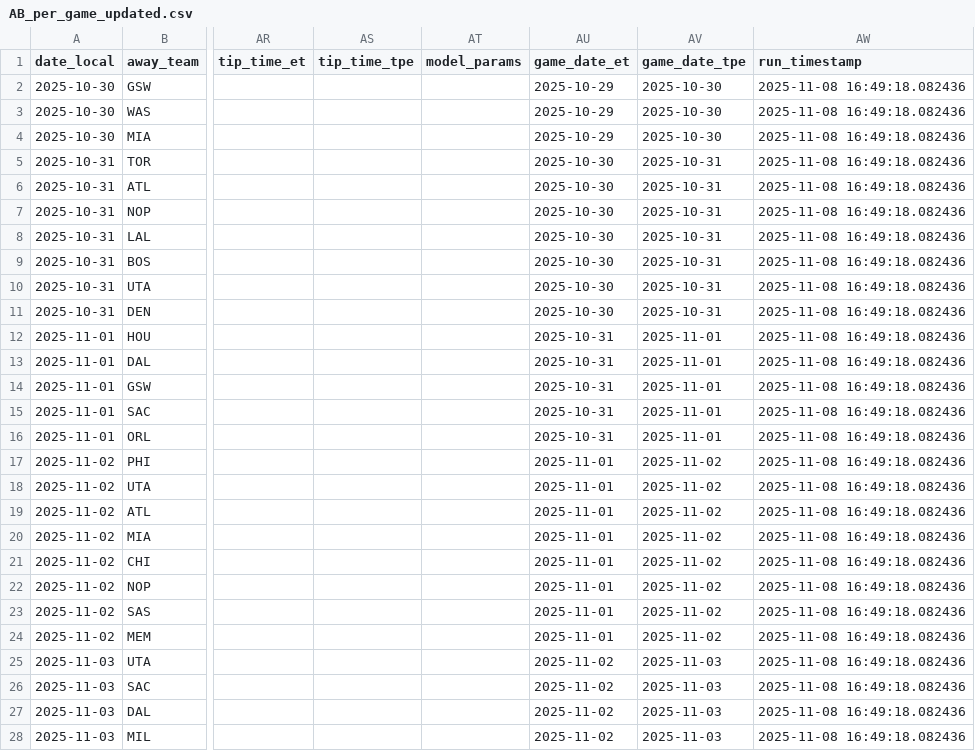
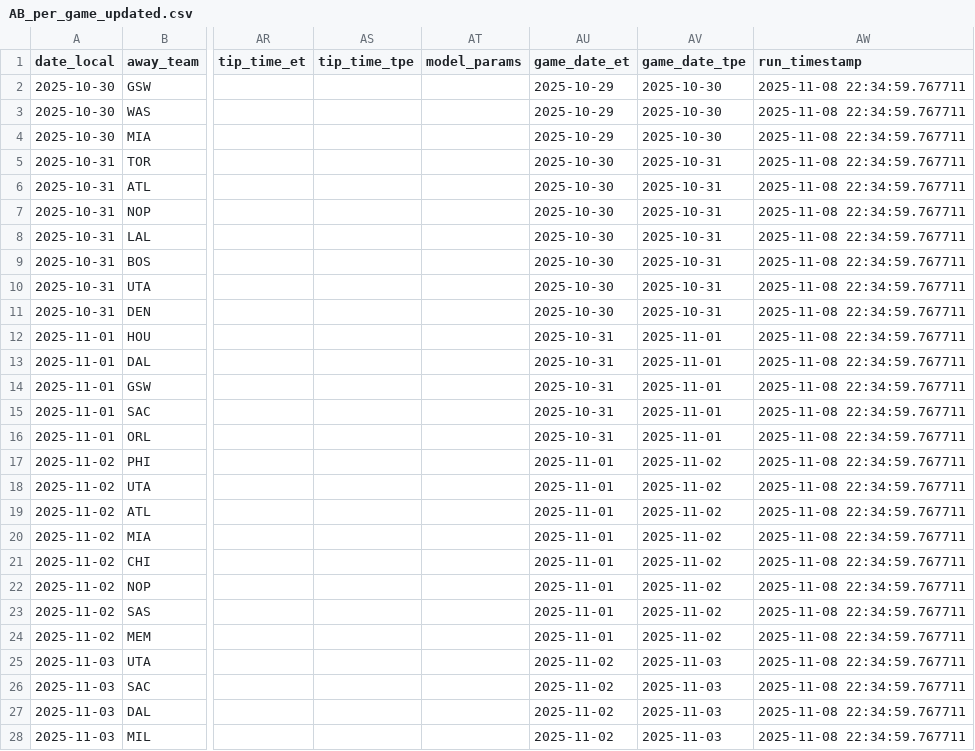
Before and after one commit to rex8858/nba_auto, a CSV file: logs/AB_per_game_updated.csv, drawn as a sheet; only a part is shown, gaps mark what is left out; the diff covers the shown part only; the diff names each change by its address in the sheet, - before the commit and + after, or states it on an @@ line.

```diff
--- a/logs/AB_per_game_updated.csv
+++ b/logs/AB_per_game_updated.csv
-AW2:AW28 (run_timestamp): 2025-11-08 16:49:18.082436
+AW2:AW28 (run_timestamp): 2025-11-08 22:34:59.767711
```
Also changed, not shown: 24 edited cells elsewhere in this file, logs/NBA_master_updated.csv.
